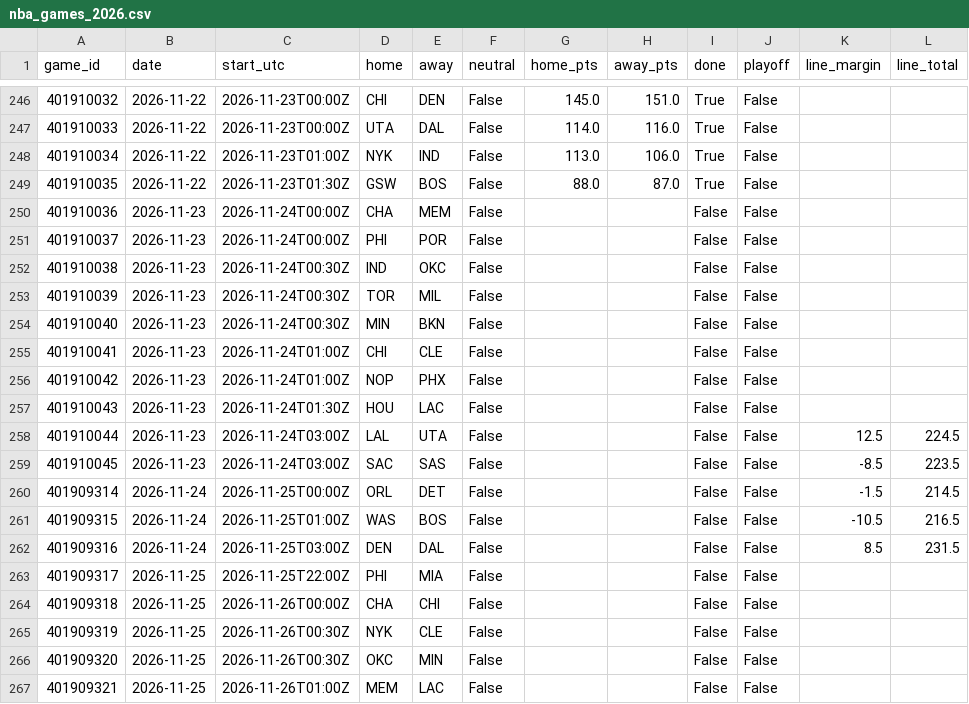
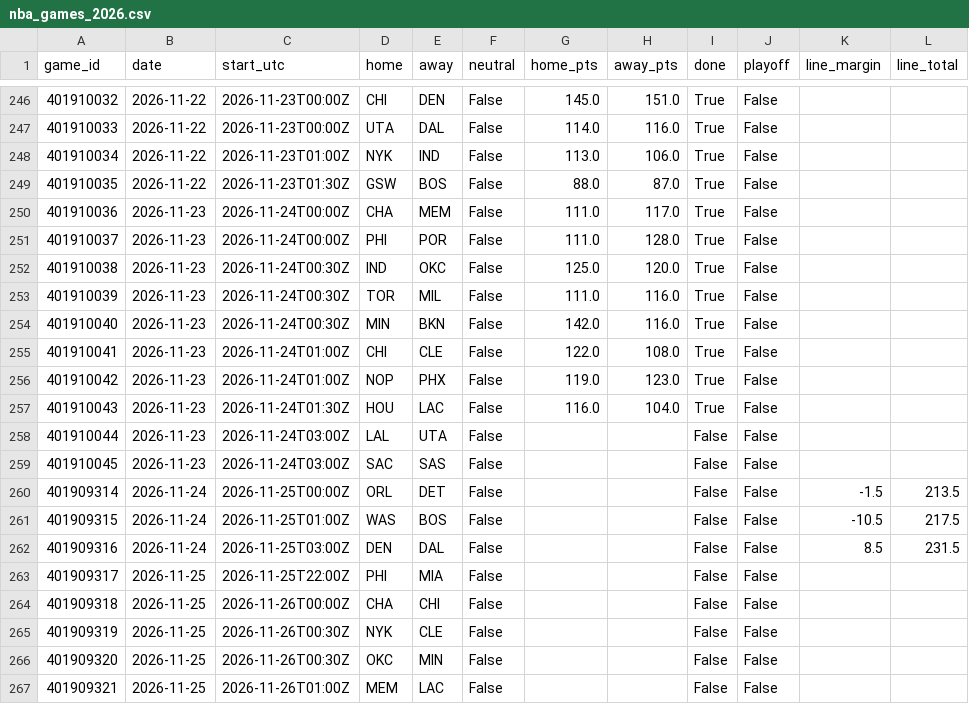
Before and after one commit to willyjo423/nfl-forecast, a CSV file: data/cache/nba_games_2026.csv, drawn as a sheet; only a part is shown, gaps mark what is left out.

```diff
--- a/data/cache/nba_games_2026.csv
+++ b/data/cache/nba_games_2026.csv
@@ -249,14 +249,14 @@ game_id,date,start_utc,home,away,neutral,home_pts,away_pts,done,playoff,line_mar
 401910035,2026-11-22,2026-11-23T01:30Z,GSW,BOS,False,88.0,87.0,True,False,,
-401910036,2026-11-23,2026-11-24T00:00Z,CHA,MEM,False,,,False,False,,
-401910037,2026-11-23,2026-11-24T00:00Z,PHI,POR,False,,,False,False,,
-401910038,2026-11-23,2026-11-24T00:30Z,IND,OKC,False,,,False,False,,
-401910039,2026-11-23,2026-11-24T00:30Z,TOR,MIL,False,,,False,False,,
-401910040,2026-11-23,2026-11-24T00:30Z,MIN,BKN,False,,,False,False,,
-401910041,2026-11-23,2026-11-24T01:00Z,CHI,CLE,False,,,False,False,,
-401910042,2026-11-23,2026-11-24T01:00Z,NOP,PHX,False,,,False,False,,
-401910043,2026-11-23,2026-11-24T01:30Z,HOU,LAC,False,,,False,False,,
-401910044,2026-11-23,2026-11-24T03:00Z,LAL,UTA,False,,,False,False,12.5,224.5
-401910045,2026-11-23,2026-11-24T03:00Z,SAC,SAS,False,,,False,False,-8.5,223.5
-401909314,2026-11-24,2026-11-25T00:00Z,ORL,DET,False,,,False,False,-1.5,214.5
-401909315,2026-11-24,2026-11-25T01:00Z,WAS,BOS,False,,,False,False,-10.5,216.5
+401910036,2026-11-23,2026-11-24T00:00Z,CHA,MEM,False,111.0,117.0,True,False,,
+401910037,2026-11-23,2026-11-24T00:00Z,PHI,POR,False,111.0,128.0,True,False,,
+401910038,2026-11-23,2026-11-24T00:30Z,IND,OKC,False,125.0,120.0,True,False,,
+401910039,2026-11-23,2026-11-24T00:30Z,TOR,MIL,False,111.0,116.0,True,False,,
+401910040,2026-11-23,2026-11-24T00:30Z,MIN,BKN,False,142.0,116.0,True,False,,
+401910041,2026-11-23,2026-11-24T01:00Z,CHI,CLE,False,122.0,108.0,True,False,,
+401910042,2026-11-23,2026-11-24T01:00Z,NOP,PHX,False,119.0,123.0,True,False,,
+401910043,2026-11-23,2026-11-24T01:30Z,HOU,LAC,False,116.0,104.0,True,False,,
+401910044,2026-11-23,2026-11-24T03:00Z,LAL,UTA,False,,,False,False,,
+401910045,2026-11-23,2026-11-24T03:00Z,SAC,SAS,False,,,False,False,,
+401909314,2026-11-24,2026-11-25T00:00Z,ORL,DET,False,,,False,False,-1.5,213.5
+401909315,2026-11-24,2026-11-25T01:00Z,WAS,BOS,False,,,False,False,-10.5,217.5
 401909316,2026-11-24,2026-11-25T03:00Z,DEN,DAL,False,,,False,False,8.5,231.5
```
Also changed, not shown: data/cache/nhl_games_2026.csv, data/cache/nhl_goalies_2026.csv, 2 other files.
